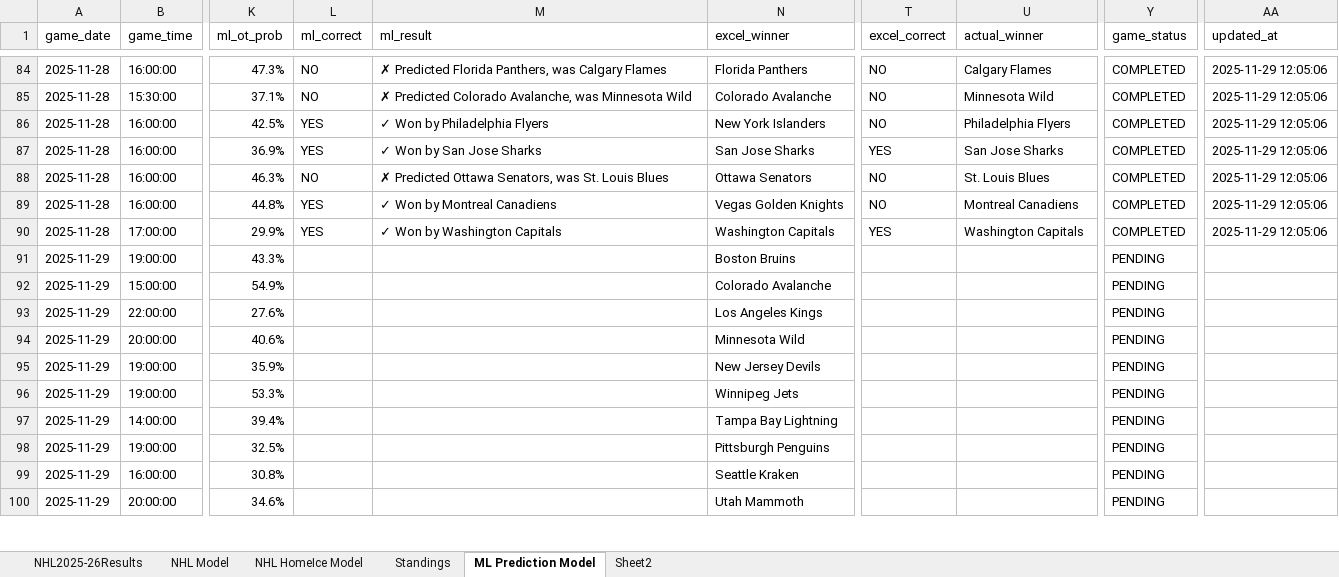
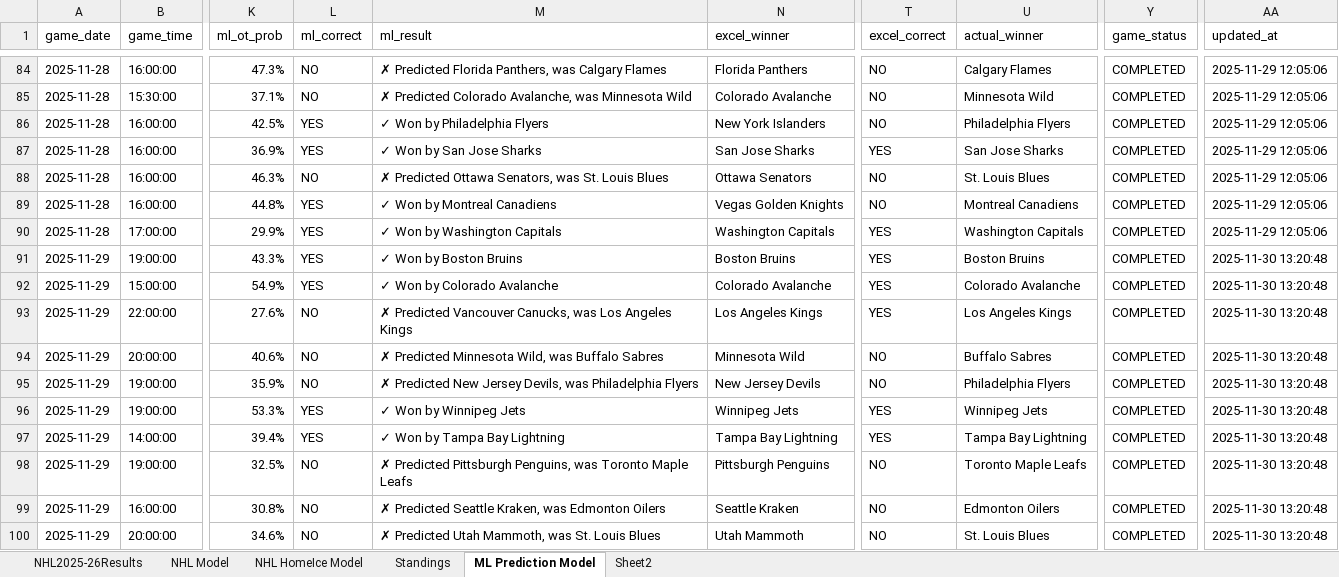
Before and after one commit to AidzNasty/NHL-Prediction-Model, an Excel workbook: Aidan Conte NHL 2025-26 Prediction Model.xlsx, sheet ML Prediction Model, drawn as a sheet; only a part is shown, gaps mark what is left out; values as stored, in another font and other column widths than the file's, no borders; table styles not drawn; the diff covers the shown part only; the diff names each change by its address in the sheet, - before the commit and + after, or states it on an @@ line.

```diff
--- a/Aidan Conte NHL 2025-26 Prediction Model.xlsx (sheet ML Prediction Model)
+++ b/Aidan Conte NHL 2025-26 Prediction Model.xlsx (sheet ML Prediction Model)
-L91:L92 (ml_correct): (empty)
+L91:L92 (ml_correct): YES
-M91 (ml_result): (empty)
+M91 (ml_result): ✓ Won by Boston Bruins
-T91:T93 (excel_correct): (empty)
+T91:T93 (excel_correct): YES
-U91 (actual_winner): (empty)
+U91 (actual_winner): Boston Bruins
-Y91:Y100 (game_status): PENDING
+Y91:Y100 (game_status): COMPLETED
-AA91:AA100 (updated_at): (empty)
+AA91:AA100 (updated_at): 2025-11-30 13:20:48
-M92 (ml_result): (empty)
+M92 (ml_result): ✓ Won by Colorado Avalanche
-U92 (actual_winner): (empty)
+U92 (actual_winner): Colorado Avalanche
-L93:L95 (ml_correct): (empty)
+L93:L95 (ml_correct): NO
-M93 (ml_result): (empty)
+M93 (ml_result): ✗ Predicted Vancouver Canucks, was Los Angeles Kings
-U93 (actual_winner): (empty)
+U93 (actual_winner): Los Angeles Kings
-M94 (ml_result): (empty)
+M94 (ml_result): ✗ Predicted Minnesota Wild, was Buffalo Sabres
-T94:T95 (excel_correct): (empty)
+T94:T95 (excel_correct): NO
-U94 (actual_winner): (empty)
+U94 (actual_winner): Buffalo Sabres
-M95 (ml_result): (empty)
+M95 (ml_result): ✗ Predicted New Jersey Devils, was Philadelphia Flyers
-U95 (actual_winner): (empty)
+U95 (actual_winner): Philadelphia Flyers
-L96:L97 (ml_correct): (empty)
+L96:L97 (ml_correct): YES
-M96 (ml_result): (empty)
+M96 (ml_result): ✓ Won by Winnipeg Jets
-T96:T97 (excel_correct): (empty)
+T96:T97 (excel_correct): YES
-U96 (actual_winner): (empty)
+U96 (actual_winner): Winnipeg Jets
-M97 (ml_result): (empty)
+M97 (ml_result): ✓ Won by Tampa Bay Lightning
-U97 (actual_winner): (empty)
+U97 (actual_winner): Tampa Bay Lightning
-L98:L100 (ml_correct): (empty)
+L98:L100 (ml_correct): NO
-M98 (ml_result): (empty)
+M98 (ml_result): ✗ Predicted Pittsburgh Penguins, was Toronto Maple Leafs
-T98:T100 (excel_correct): (empty)
+T98:T100 (excel_correct): NO
-U98 (actual_winner): (empty)
+U98 (actual_winner): Toronto Maple Leafs
-M99 (ml_result): (empty)
+M99 (ml_result): ✗ Predicted Seattle Kraken, was Edmonton Oilers
-U99 (actual_winner): (empty)
+U99 (actual_winner): Edmonton Oilers
-M100 (ml_result): (empty)
+M100 (ml_result): ✗ Predicted Utah Mammoth, was St. Louis Blues
-U100 (actual_winner): (empty)
+U100 (actual_winner): St. Louis Blues
```
Also changed, not shown: 4 added rows and 6 edited cells elsewhere in this sheet, sheet NHL HomeIce Model, sheet NHL Model, sheet Standings, sheet NHL2025-26Results.
